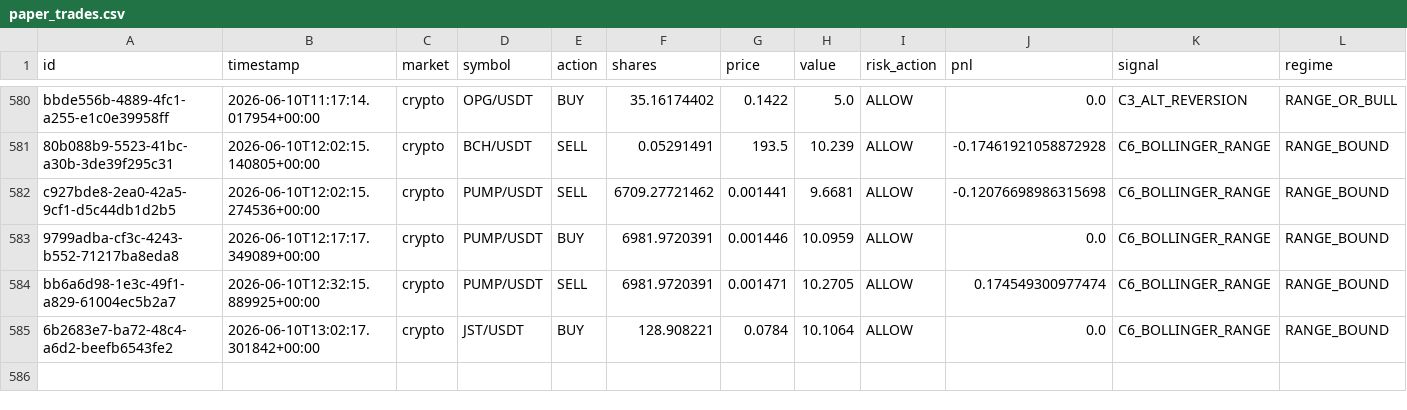
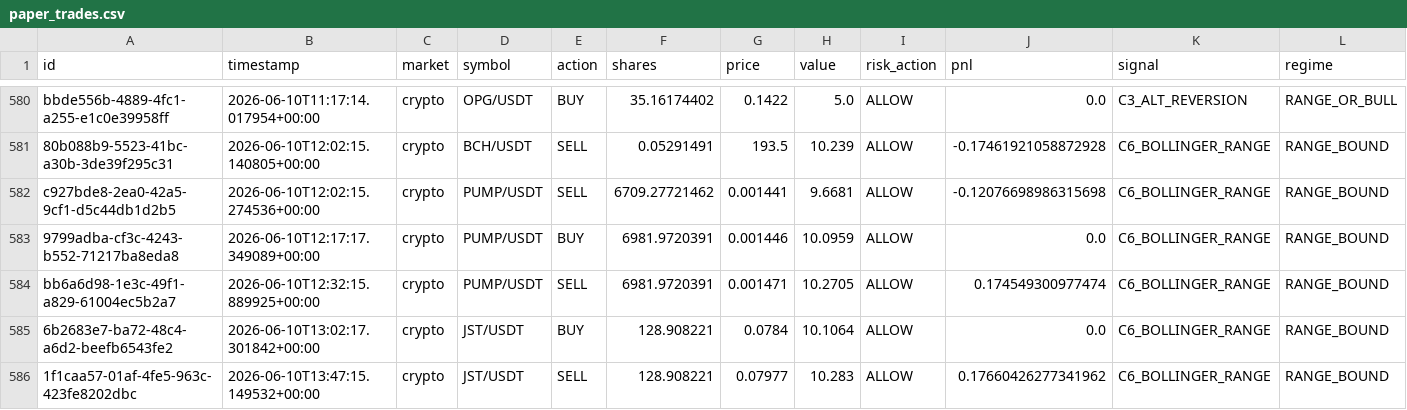
Before and after one commit to Puneethmp/AAATS, a CSV file: runtime/paper_trades.csv, drawn as a sheet; only a part is shown, gaps mark what is left out; rows hold the shown columns only; the diff names each change by its address in the sheet, - before the commit and + after, or states it on an @@ line.

Commit message:
auto: 2026-06-10T14:00:17Z trades + logs

```diff
--- a/runtime/paper_trades.csv
+++ b/runtime/paper_trades.csv
+row 586: 1f1caa57-01af-4fe5-963c-423fe8202dbc | 2026-06-10T13:47:15.149532+00:00 | crypto | JST/USDT | SELL | 128.908221 | 0.07977 | 10.283 | ALLOW | 0.17660426277341962 | C6_BOLLINGER_RANGE | RANGE_BOUND
```
Also changed, not shown: 8 other files.
